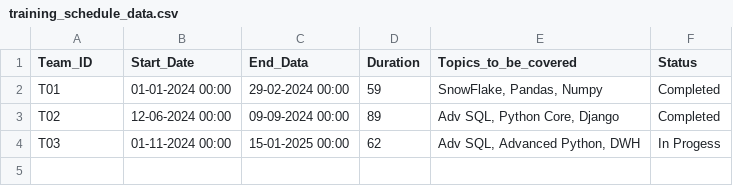
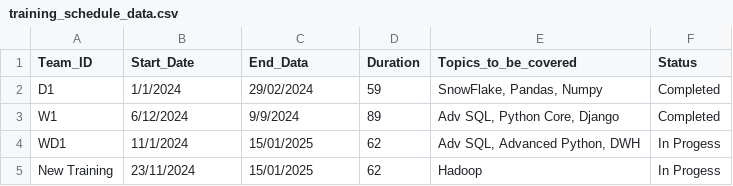
Before and after one commit to h1-dden/Python_Training_Management_System, a CSV file: data/training_schedule_data.csv, drawn as a sheet.

```diff
--- a/data/training_schedule_data.csv
+++ b/data/training_schedule_data.csv
@@ -1,4 +1,5 @@
 Team_ID,Start_Date,End_Data,Duration,Topics_to_be_covered,Status
-T01,01-01-2024 00:00,29-02-2024 00:00,59,"SnowFlake, Pandas, Numpy",Completed
-T02,12-06-2024 00:00,09-09-2024 00:00,89,"Adv SQL, Python Core, Django",Completed
-"T03	",01-11-2024 00:00,15-01-2025 00:00,62,"Adv SQL, Advanced Python, DWH",In Progess
+D1,1/1/2024,29/02/2024,59,"SnowFlake, Pandas, Numpy",Completed
+W1,6/12/2024,9/9/2024,89,"Adv SQL, Python Core, Django",Completed
+WD1,11/1/2024,15/01/2025,62,"Adv SQL, Advanced Python, DWH",In Progess
+New Training,23/11/2024,15/01/2025,62,Hadoop,In Progess
```
Also changed, not shown: data/python_training_data.csv, 7 other files.
